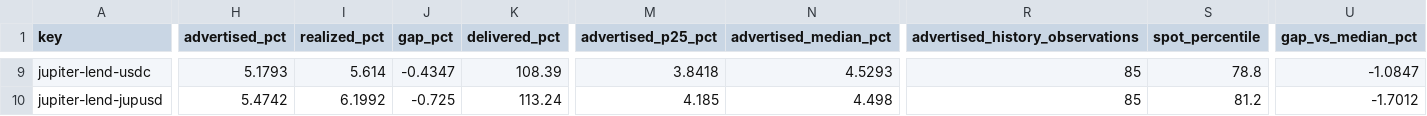
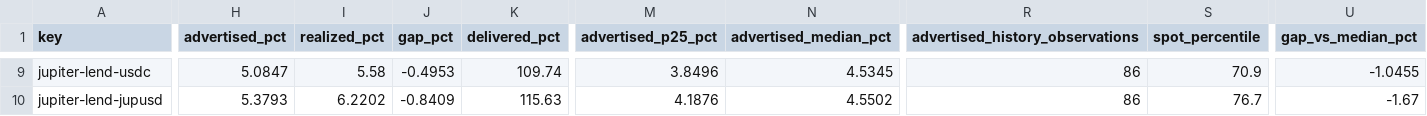
Before and after one commit to kerne-protocol/solhonesty, a CSV file: out/current.csv, drawn as a sheet; only a part is shown, gaps mark what is left out; the diff covers the shown part only; the diff names each change by its address in the sheet, - before the commit and + after, or states it on an @@ line.

```diff
--- a/out/current.csv
+++ b/out/current.csv
-H9 (advertised_pct): 5.1793
+H9 (advertised_pct): 5.0847
-I9 (realized_pct): 5.614
+I9 (realized_pct): 5.58
-J9 (gap_pct): -0.4347
+J9 (gap_pct): -0.4953
-K9 (delivered_pct): 108.39
+K9 (delivered_pct): 109.74
-M9 (advertised_p25_pct): 3.8418
+M9 (advertised_p25_pct): 3.8496
-N9 (advertised_median_pct): 4.5293
+N9 (advertised_median_pct): 4.5345
-R9:R10 (advertised_history_observations): 85
+R9:R10 (advertised_history_observations): 86
-S9 (spot_percentile): 78.8
+S9 (spot_percentile): 70.9
-U9 (gap_vs_median_pct): -1.0847
+U9 (gap_vs_median_pct): -1.0455
-H10 (advertised_pct): 5.4742
+H10 (advertised_pct): 5.3793
-I10 (realized_pct): 6.1992
+I10 (realized_pct): 6.2202
-J10 (gap_pct): -0.725
+J10 (gap_pct): -0.8409
-K10 (delivered_pct): 113.24
+K10 (delivered_pct): 115.63
-M10 (advertised_p25_pct): 4.185
+M10 (advertised_p25_pct): 4.1876
-N10 (advertised_median_pct): 4.498
+N10 (advertised_median_pct): 4.5502
-S10 (spot_percentile): 81.2
+S10 (spot_percentile): 76.7
-U10 (gap_vs_median_pct): -1.7012
+U10 (gap_vs_median_pct): -1.67
```
Also changed, not shown: 168 edited cells elsewhere in this file, 3 other files.
